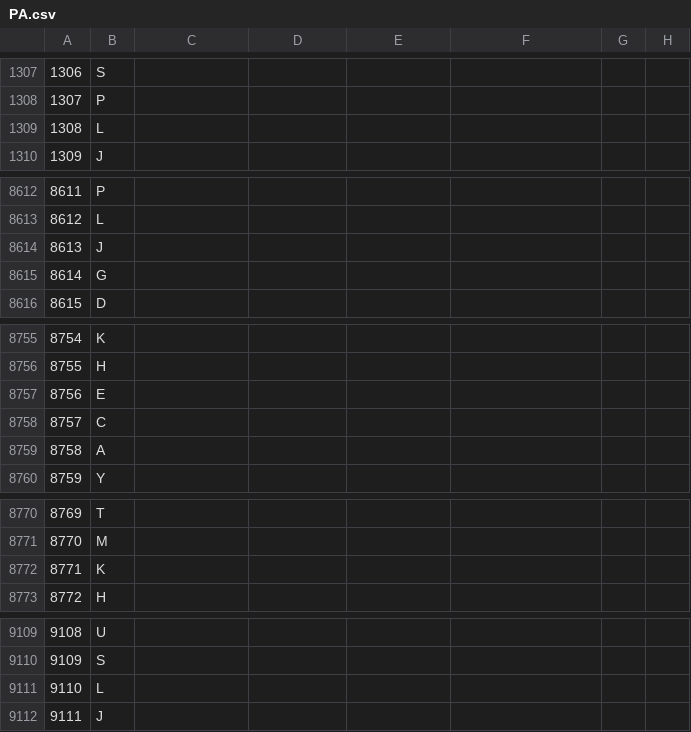
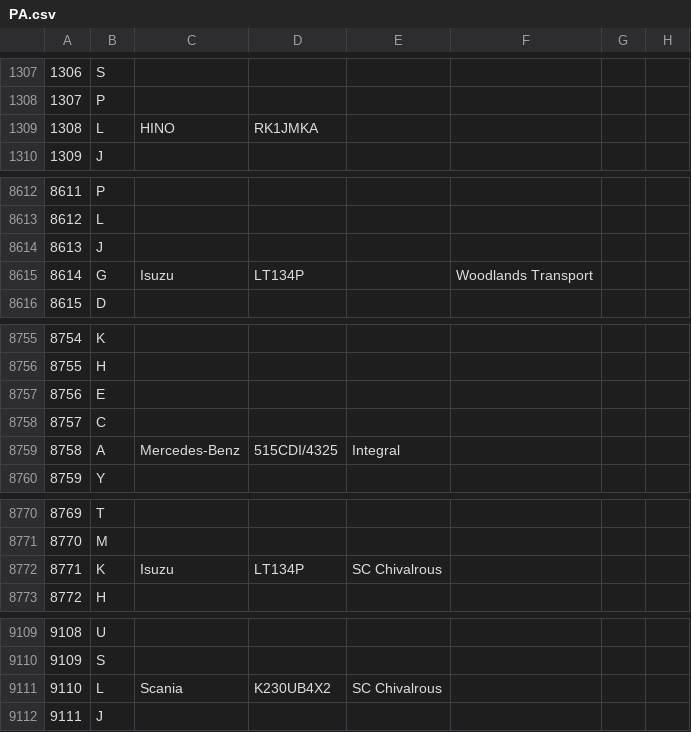
Before and after one commit to SBS2831G/BusLookup, a CSV file: data/spreadsheets/PA.csv, drawn as a sheet; only a part is shown, gaps mark what is left out; the diff covers the shown part only; the diff names each change by its address in the sheet, - before the commit and + after, or states it on an @@ line.

```diff
--- a/data/spreadsheets/PA.csv
+++ b/data/spreadsheets/PA.csv
-C1309: (empty)
+C1309: HINO
-D1309: (empty)
+D1309: RK1JMKA
-C8615: (empty)
+C8615: Isuzu
-D8615: (empty)
+D8615: LT134P
-F8615: (empty)
+F8615: Woodlands Transport
-C8759: (empty)
+C8759: Mercedes-Benz
-D8759: (empty)
+D8759: 515CDI/4325
-E8759: (empty)
+E8759: Integral
-C8772: (empty)
+C8772: Isuzu
-D8772: (empty)
+D8772: LT134P
-E8772: (empty)
+E8772: SC Chivalrous
-C9111: (empty)
+C9111: Scania
-D9111: (empty)
+D9111: K230UB4X2
-E9111: (empty)
+E9111: SC Chivalrous
```
Also changed, not shown: 29 edited cells elsewhere in this file, data/spreadsheets/PC.csv, data/spreadsheets/PZ.csv, 11 other files.
